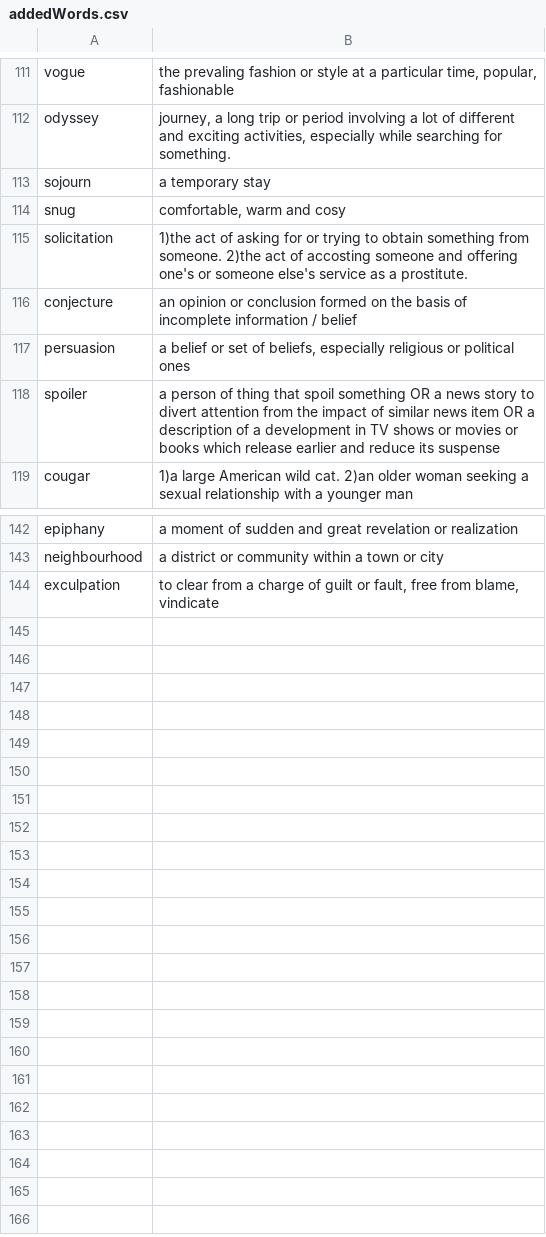
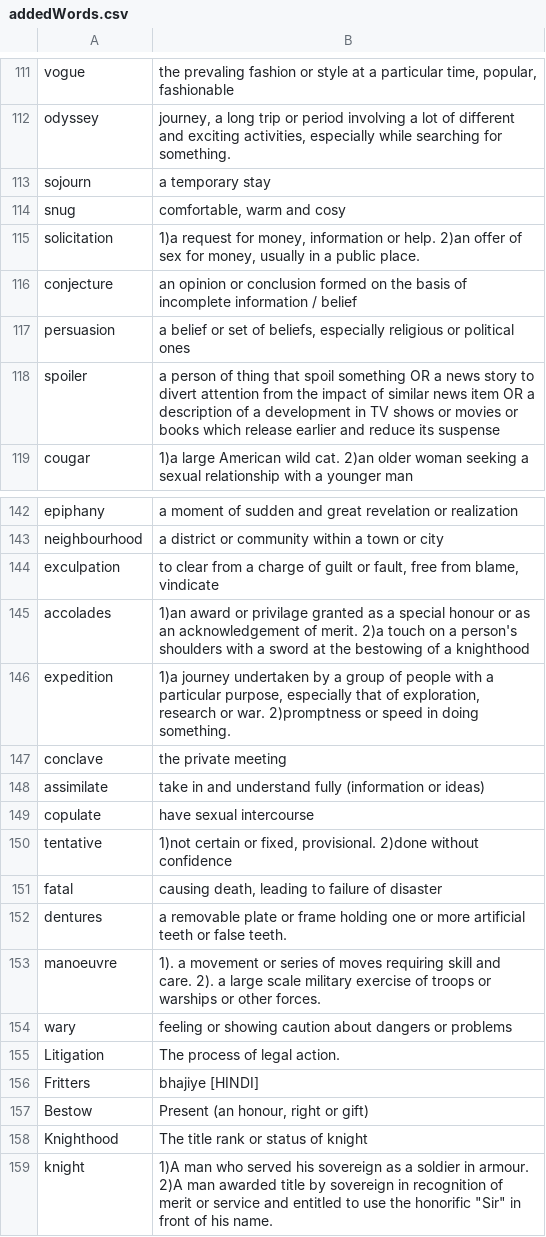
Before and after one commit to sansinghsanjay/Misc_python_scripts, a CSV file: EnglishVocab/addedWords.csv, drawn as a sheet; only a part is shown, gaps mark what is left out; the diff names each change by its address in the sheet, - before the commit and + after, or states it on an @@ line.

Commit message:
more words

```diff
--- a/EnglishVocab/addedWords.csv
+++ b/EnglishVocab/addedWords.csv
-B115: 1)the act of asking for or trying to obtain something from someone. 2)the act of accosting someone and offering one's or someone else's service as a prostitute.
+B115: 1)a request for money, information or help. 2)an offer of sex for money, usually in a public place.
+row 145: accolades | 1)an award or privilage granted as a special honour or as an acknowledgement of merit. 2)a touch on a person's shoulders with a sword at the bestowing of a knighthood
+row 146: expedition | 1)a journey undertaken by a group of people with a particular purpose, especially that of exploration, research or war. 2)promptness or speed in doing something.
+row 147: conclave | the private meeting
+row 148: assimilate | take in and understand fully (information or ideas)
+row 149: copulate | have sexual intercourse
+row 150: tentative | 1)not certain or fixed, provisional. 2)done without confidence
+row 151: fatal | causing death, leading to failure of disaster
+row 152: dentures | a removable plate or frame holding one or more artificial teeth or false teeth.
+row 153: manoeuvre | 1). a movement or series of moves requiring skill and care. 2). a large scale military exercise of troops or warships or other forces.
+row 154: wary | feeling or showing caution about dangers or problems
+row 155: Litigation | The process of legal action.
+row 156: Fritters | bhajiye [HINDI]
+row 157: Bestow | Present (an honour, right or gift)
+row 158: Knighthood | The title rank or status of knight
+row 159: knight | 1)A man who served his sovereign as a soldier in armour. 2)A man awarded title by sovereign in recognition of merit or service and entitled to use the honorific "Sir" in front of his name.
```
